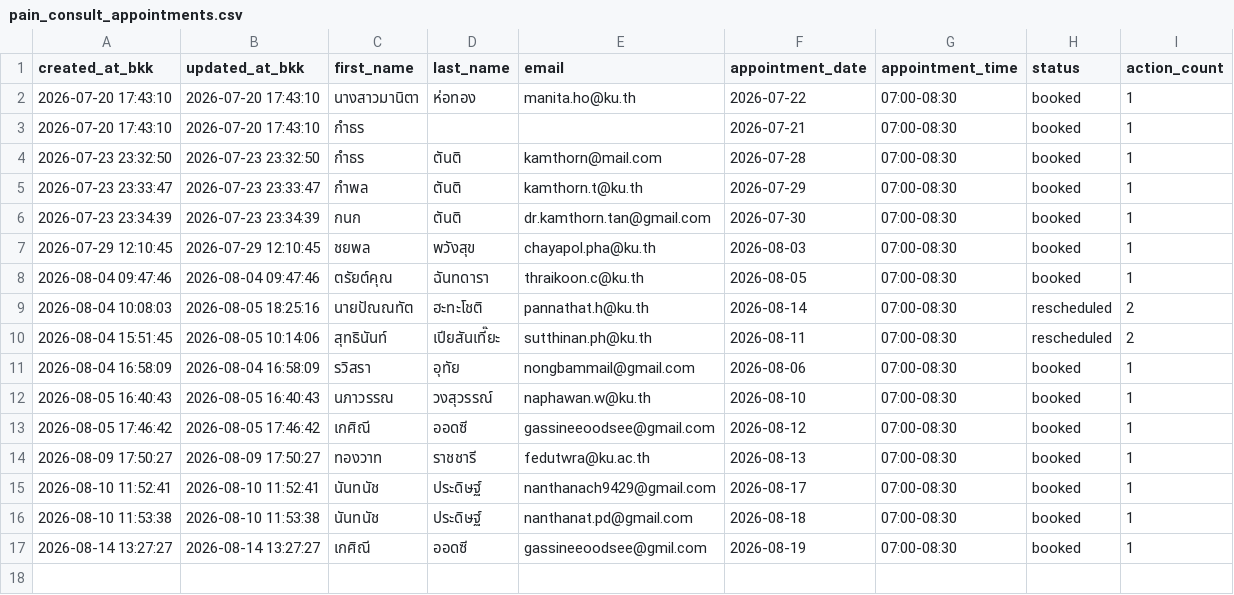
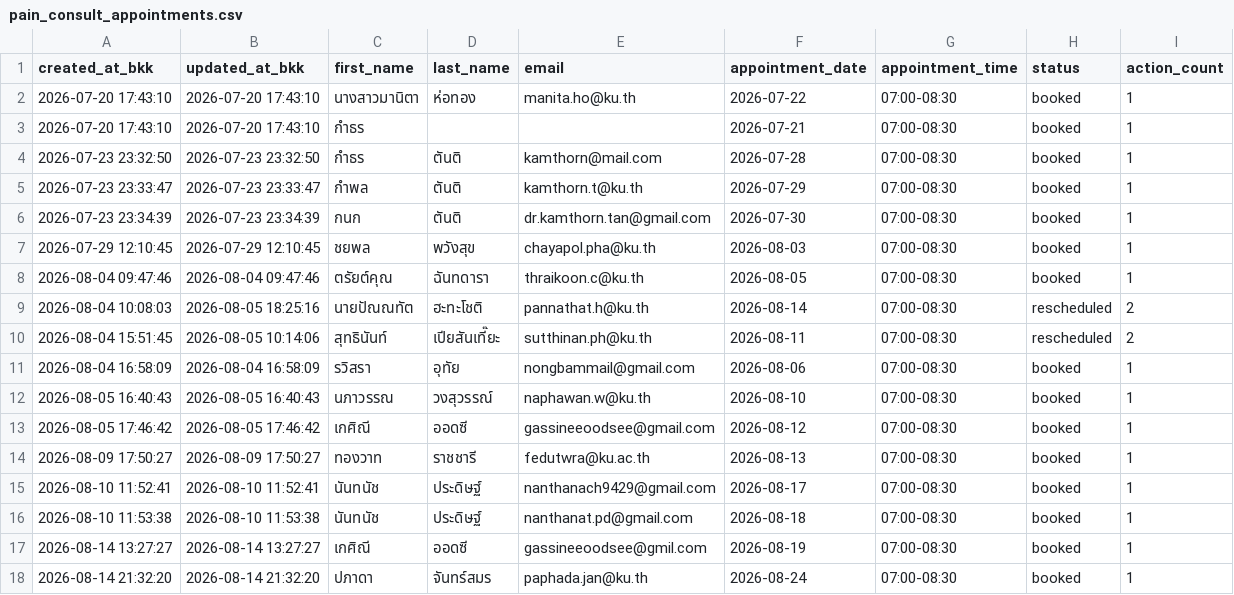
Before and after one commit to PythonianSt/PainConsult, a CSV file: pain_consult_appointments.csv, drawn as a sheet.

Commit message:
update pain consult appointments 2026-08-14 21:32:20

```diff
--- a/pain_consult_appointments.csv
+++ b/pain_consult_appointments.csv
@@ -17 +17,2 @@ created_at_bkk,updated_at_bkk,first_name,last_name,email,appointment_date,appoin
 2026-08-14 13:27:27,2026-08-14 13:27:27,เกศิณี,ออดซี,gassineeoodsee@gmil.com,2026-08-19,07:00-08:30,booked,1
+2026-08-14 21:32:20,2026-08-14 21:32:20,ปภาดา,จันทร์สมร,paphada.jan@ku.th,2026-08-24,07:00-08:30,booked,1
```
